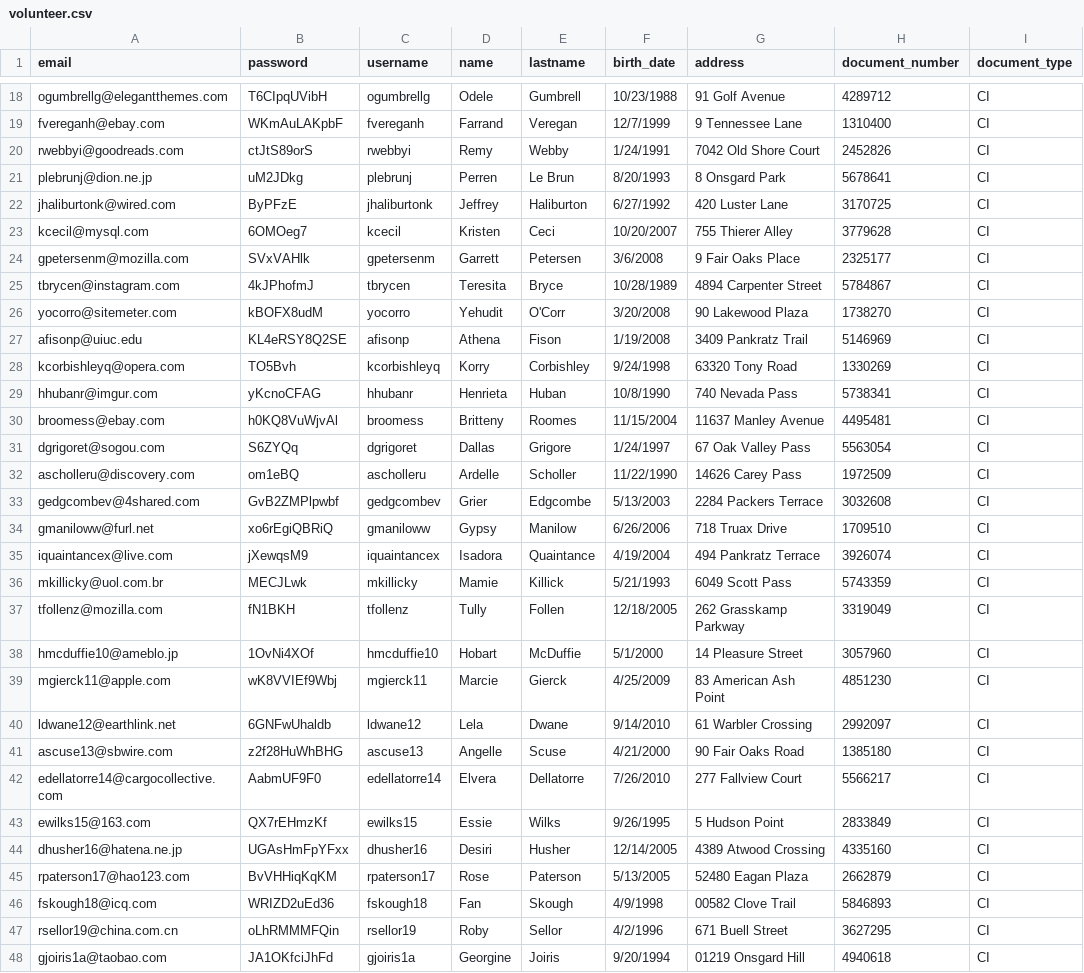
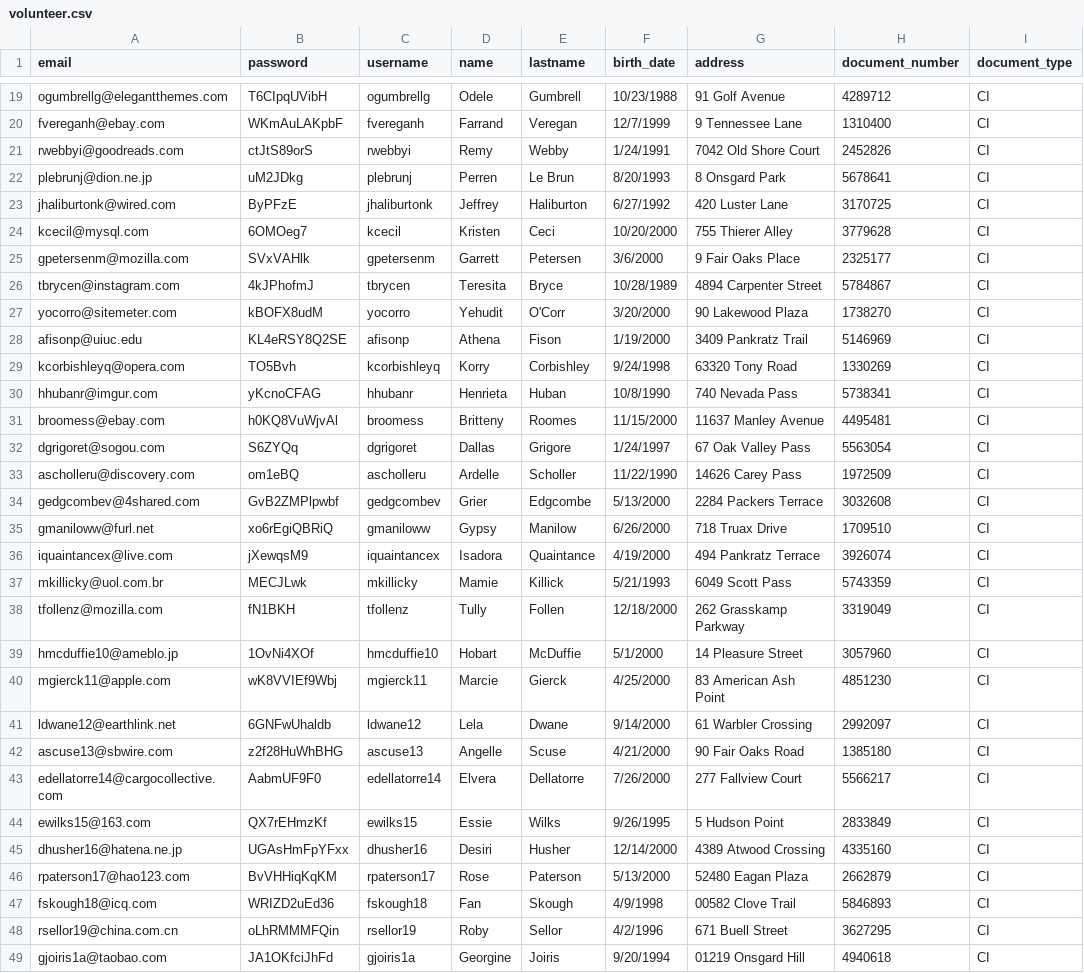
Before and after one commit to NeoCoast/homecourier-backend, a CSV file: lib/seeds/volunteer.csv, drawn as a sheet; only a part is shown, gaps mark what is left out; the diff covers the shown part only.

```diff
--- a/lib/seeds/volunteer.csv
+++ b/lib/seeds/volunteer.csv
@@ -22,25 +23,25 @@ plebrunj@dion.ne.jp,uM2JDkg,plebrunj,Perren,Le Brun,8/20/1993,8 Onsgard Park,567
 jhaliburtonk@wired.com,ByPFzE,jhaliburtonk,Jeffrey,Haliburton,6/27/1992,420 Luster Lane,3170725,CI
-kcecil@mysql.com,6OMOeg7,kcecil,Kristen,Ceci,10/20/2007,755 Thierer Alley,3779628,CI
-gpetersenm@mozilla.com,SVxVAHlk,gpetersenm,Garrett,Petersen,3/6/2008,9 Fair Oaks Place,2325177,CI
+kcecil@mysql.com,6OMOeg7,kcecil,Kristen,Ceci,10/20/2000,755 Thierer Alley,3779628,CI
+gpetersenm@mozilla.com,SVxVAHlk,gpetersenm,Garrett,Petersen,3/6/2000,9 Fair Oaks Place,2325177,CI
 tbrycen@instagram.com,4kJPhofmJ,tbrycen,Teresita,Bryce,10/28/1989,4894 Carpenter Street,5784867,CI
-yocorro@sitemeter.com,kBOFX8udM,yocorro,Yehudit,O'Corr,3/20/2008,90 Lakewood Plaza,1738270,CI
-afisonp@uiuc.edu,KL4eRSY8Q2SE,afisonp,Athena,Fison,1/19/2008,3409 Pankratz Trail,5146969,CI
+yocorro@sitemeter.com,kBOFX8udM,yocorro,Yehudit,O'Corr,3/20/2000,90 Lakewood Plaza,1738270,CI
+afisonp@uiuc.edu,KL4eRSY8Q2SE,afisonp,Athena,Fison,1/19/2000,3409 Pankratz Trail,5146969,CI
 kcorbishleyq@opera.com,TO5Bvh,kcorbishleyq,Korry,Corbishley,9/24/1998,63320 Tony Road,1330269,CI
 hhubanr@imgur.com,yKcnoCFAG,hhubanr,Henrieta,Huban,10/8/1990,740 Nevada Pass,5738341,CI
-broomess@ebay.com,h0KQ8VuWjvAl,broomess,Britteny,Roomes,11/15/2004,11637 Manley Avenue,4495481,CI
+broomess@ebay.com,h0KQ8VuWjvAl,broomess,Britteny,Roomes,11/15/2000,11637 Manley Avenue,4495481,CI
 dgrigoret@sogou.com,S6ZYQq,dgrigoret,Dallas,Grigore,1/24/1997,67 Oak Valley Pass,5563054,CI
 ascholleru@discovery.com,om1eBQ,ascholleru,Ardelle,Scholler,11/22/1990,14626 Carey Pass,1972509,CI
-gedgcombev@4shared.com,GvB2ZMPlpwbf,gedgcombev,Grier,Edgcombe,5/13/2003,2284 Packers Terrace,3032608,CI
-gmaniloww@furl.net,xo6rEgiQBRiQ,gmaniloww,Gypsy,Manilow,6/26/2006,718 Truax Drive,1709510,CI
-iquaintancex@live.com,jXewqsM9,iquaintancex,Isadora,Quaintance,4/19/2004,494 Pankratz Terrace,3926074,CI
+gedgcombev@4shared.com,GvB2ZMPlpwbf,gedgcombev,Grier,Edgcombe,5/13/2000,2284 Packers Terrace,3032608,CI
+gmaniloww@furl.net,xo6rEgiQBRiQ,gmaniloww,Gypsy,Manilow,6/26/2000,718 Truax Drive,1709510,CI
+iquaintancex@live.com,jXewqsM9,iquaintancex,Isadora,Quaintance,4/19/2000,494 Pankratz Terrace,3926074,CI
 mkillicky@uol.com.br,MECJLwk,mkillicky,Mamie,Killick,5/21/1993,6049 Scott Pass,5743359,CI
-tfollenz@mozilla.com,fN1BKH,tfollenz,Tully,Follen,12/18/2005,262 Grasskamp Parkway,3319049,CI
+tfollenz@mozilla.com,fN1BKH,tfollenz,Tully,Follen,12/18/2000,262 Grasskamp Parkway,3319049,CI
 hmcduffie10@ameblo.jp,1OvNi4XOf,hmcduffie10,Hobart,McDuffie,5/1/2000,14 Pleasure Street,3057960,CI
-mgierck11@apple.com,wK8VVIEf9Wbj,mgierck11,Marcie,Gierck,4/25/2009,83 American Ash Point,4851230,CI
-ldwane12@earthlink.net,6GNFwUhaldb,ldwane12,Lela,Dwane,9/14/2010,61 Warbler Crossing,2992097,CI
+mgierck11@apple.com,wK8VVIEf9Wbj,mgierck11,Marcie,Gierck,4/25/2000,83 American Ash Point,4851230,CI
+ldwane12@earthlink.net,6GNFwUhaldb,ldwane12,Lela,Dwane,9/14/2000,61 Warbler Crossing,2992097,CI
 ascuse13@sbwire.com,z2f28HuWhBHG,ascuse13,Angelle,Scuse,4/21/2000,90 Fair Oaks Road,1385180,CI
-edellatorre14@cargocollective.com,AabmUF9F0,edellatorre14,Elvera,Dellatorre,7/26/2010,277 Fallview Court,5566217,CI
+edellatorre14@cargocollective.com,AabmUF9F0,edellatorre14,Elvera,Dellatorre,7/26/2000,277 Fallview Court,5566217,CI
 ewilks15@163.com,QX7rEHmzKf,ewilks15,Essie,Wilks,9/26/1995,5 Hudson Point,2833849,CI
-dhusher16@hatena.ne.jp,UGAsHmFpYFxx,dhusher16,Desiri,Husher,12/14/2005,4389 Atwood Crossing,4335160,CI
-rpaterson17@hao123.com,BvVHHiqKqKM,rpaterson17,Rose,Paterson,5/13/2005,52480 Eagan Plaza,2662879,CI
+dhusher16@hatena.ne.jp,UGAsHmFpYFxx,dhusher16,Desiri,Husher,12/14/2000,4389 Atwood Crossing,4335160,CI
+rpaterson17@hao123.com,BvVHHiqKqKM,rpaterson17,Rose,Paterson,5/13/2000,52480 Eagan Plaza,2662879,CI
 fskough18@icq.com,WRIZD2uEd36,fskough18,Fan,Skough,4/9/1998,00582 Clove Trail,5846893,CI
```
Also changed, not shown: 1 added row and 5 edited cells elsewhere in this file, lib/seeds/helpee.csv, lib/seeds/notification.csv, 3 other files.
